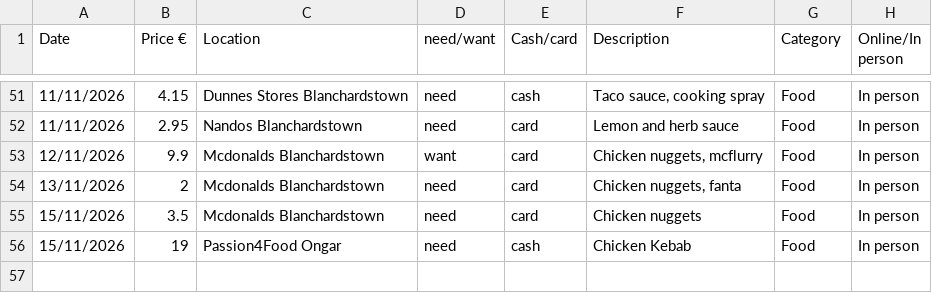
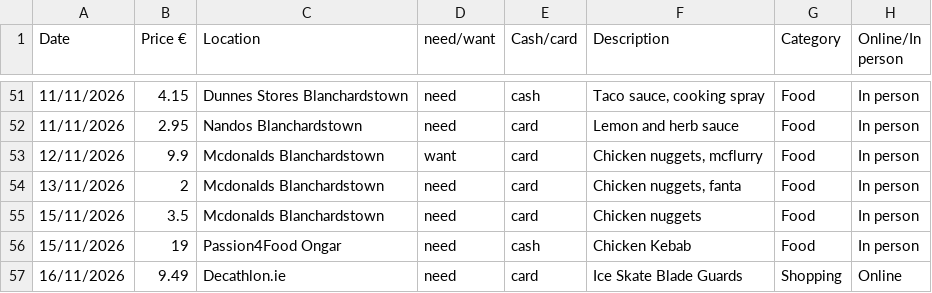
Before and after one commit to EmanuelVouciuc1/Data-Centric-Assignment, a CSV file: Excel Data/Data Centric Assignment Data.csv, drawn as a sheet; only a part is shown, gaps mark what is left out; the diff names each change by its address in the sheet, - before the commit and + after, or states it on an @@ line.

Commit message:
Update Data Centric Assignment Data.csv

```diff
--- a/Excel Data/Data Centric Assignment Data.csv
+++ b/Excel Data/Data Centric Assignment Data.csv
+row 57: 16/11/2026 | 9.49 | Decathlon.ie | need | card | Ice Skate Blade Guards | Shopping | Online
```
